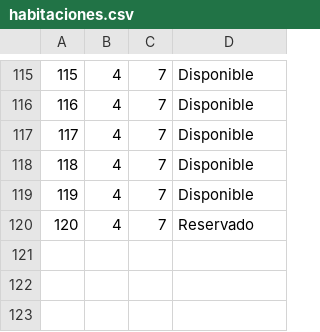
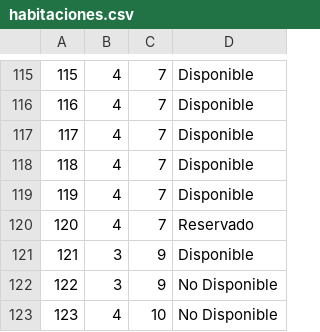
Before and after one commit to andremelzc/hotel_zulen, a CSV file: HotelZulen/habitaciones.csv, drawn as a sheet; only a part is shown, gaps mark what is left out; the diff names each change by its address in the sheet, - before the commit and + after, or states it on an @@ line.

```diff
--- a/HotelZulen/habitaciones.csv
+++ b/HotelZulen/habitaciones.csv
+row 121: 121 | 3 | 9 | Disponible
+row 122: 122 | 3 | 9 | No Disponible
+row 123: 123 | 4 | 10 | No Disponible
```
Also changed, not shown: 7 other files.
